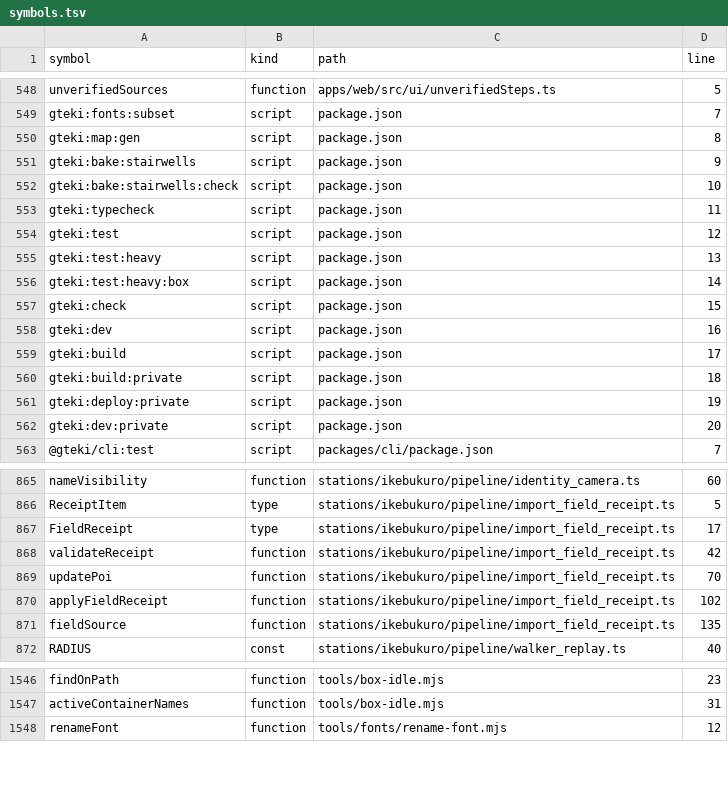
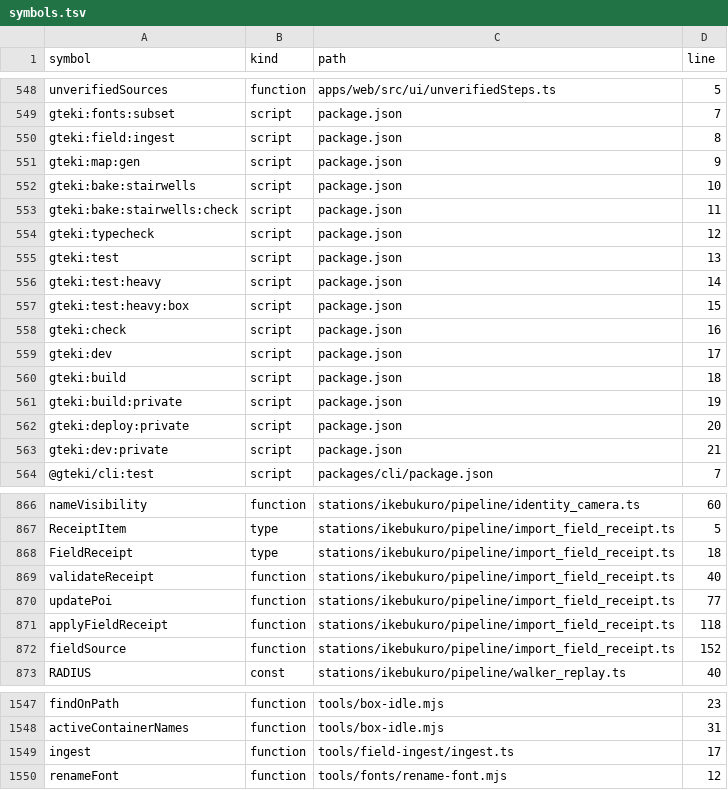
Before and after one commit to nurockplayer/gteki, a TSV file: docs/map/symbols.tsv, drawn as a sheet; only a part is shown, gaps mark what is left out.

Commit message:
feat(tools): ingest field-run recorder receipts

```diff
--- a/docs/map/symbols.tsv
+++ b/docs/map/symbols.tsv
@@ -549,15 +549,16 @@ unverifiedSources	function	apps/web/src/ui/unverifiedSteps.ts	5
 gteki:fonts:subset	script	package.json	7
-gteki:map:gen	script	package.json	8
-gteki:bake:stairwells	script	package.json	9
-gteki:bake:stairwells:check	script	package.json	10
-gteki:typecheck	script	package.json	11
-gteki:test	script	package.json	12
-gteki:test:heavy	script	package.json	13
-gteki:test:heavy:box	script	package.json	14
-gteki:check	script	package.json	15
-gteki:dev	script	package.json	16
-gteki:build	script	package.json	17
-gteki:build:private	script	package.json	18
-gteki:deploy:private	script	package.json	19
-gteki:dev:private	script	package.json	20
+gteki:field:ingest	script	package.json	8
+gteki:map:gen	script	package.json	9
+gteki:bake:stairwells	script	package.json	10
+gteki:bake:stairwells:check	script	package.json	11
+gteki:typecheck	script	package.json	12
+gteki:test	script	package.json	13
+gteki:test:heavy	script	package.json	14
+gteki:test:heavy:box	script	package.json	15
+gteki:check	script	package.json	16
+gteki:dev	script	package.json	17
+gteki:build	script	package.json	18
+gteki:build:private	script	package.json	19
+gteki:deploy:private	script	package.json	20
+gteki:dev:private	script	package.json	21
 @gteki/cli:test	script	packages/cli/package.json	7
@@ -866,7 +867,7 @@ nameVisibility	function	stations/ikebukuro/pipeline/identity_camera.ts	60
 ReceiptItem	type	stations/ikebukuro/pipeline/import_field_receipt.ts	5
-FieldReceipt	type	stations/ikebukuro/pipeline/import_field_receipt.ts	17
-validateReceipt	function	stations/ikebukuro/pipeline/import_field_receipt.ts	42
-updatePoi	function	stations/ikebukuro/pipeline/import_field_receipt.ts	70
-applyFieldReceipt	function	stations/ikebukuro/pipeline/import_field_receipt.ts	102
-fieldSource	function	stations/ikebukuro/pipeline/import_field_receipt.ts	135
+FieldReceipt	type	stations/ikebukuro/pipeline/import_field_receipt.ts	18
+validateReceipt	function	stations/ikebukuro/pipeline/import_field_receipt.ts	40
+updatePoi	function	stations/ikebukuro/pipeline/import_field_receipt.ts	77
+applyFieldReceipt	function	stations/ikebukuro/pipeline/import_field_receipt.ts	118
+fieldSource	function	stations/ikebukuro/pipeline/import_field_receipt.ts	152
 RADIUS	const	stations/ikebukuro/pipeline/walker_replay.ts	40
@@ -1547,2 +1548,3 @@ findOnPath	function	tools/box-idle.mjs	23
 activeContainerNames	function	tools/box-idle.mjs	31
+ingest	function	tools/field-ingest/ingest.ts	17
 renameFont	function	tools/fonts/rename-font.mjs	12
```
Also changed, not shown: 9 other files.
